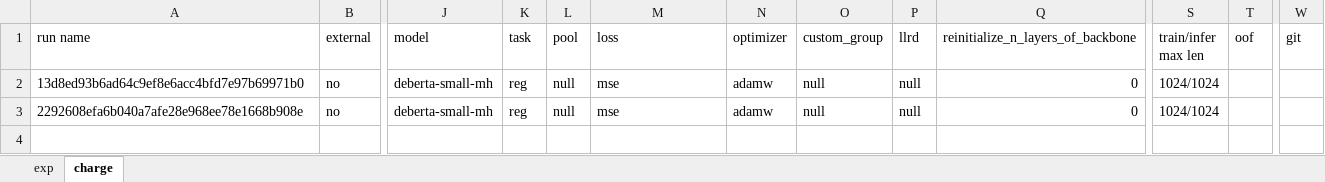
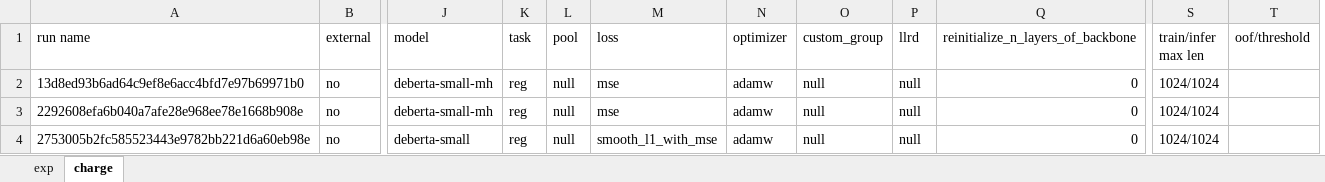
Before and after one commit to gao-hongnan/learning-agency-lab-automated-essay-scoring-2, an Excel workbook: exp.xlsx, sheet charge, drawn as a sheet; only a part is shown, gaps mark what is left out; values as stored, in another font and other column widths than the file's, no borders; removed rows and columns are numbered as before the commit, all else as after; rows hold the shown columns only; the diff names each change by its address in the sheet, - before the commit and + after, or states it on an @@ line.

```diff
--- a/exp.xlsx (sheet charge)
+++ b/exp.xlsx (sheet charge)
-column T (oof), empty
+column T (oof/threshold), empty
-column W (git), empty
+row 4: 2753005b2fc585523443e9782bb221d6a60eb98e | no | deberta-small | reg | null | smooth_l1_with_mse | adamw | null | null | 0 | 1024/1024
```
Also changed, not shown: 3 other files.
